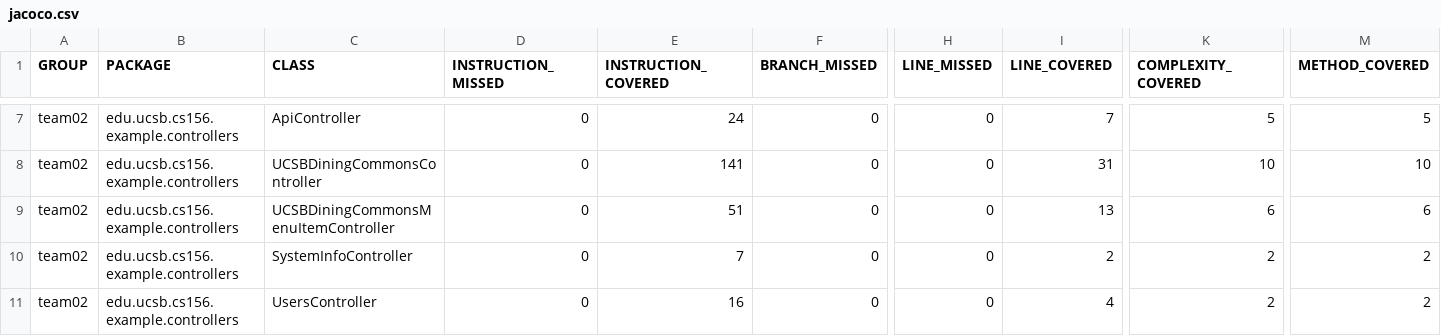
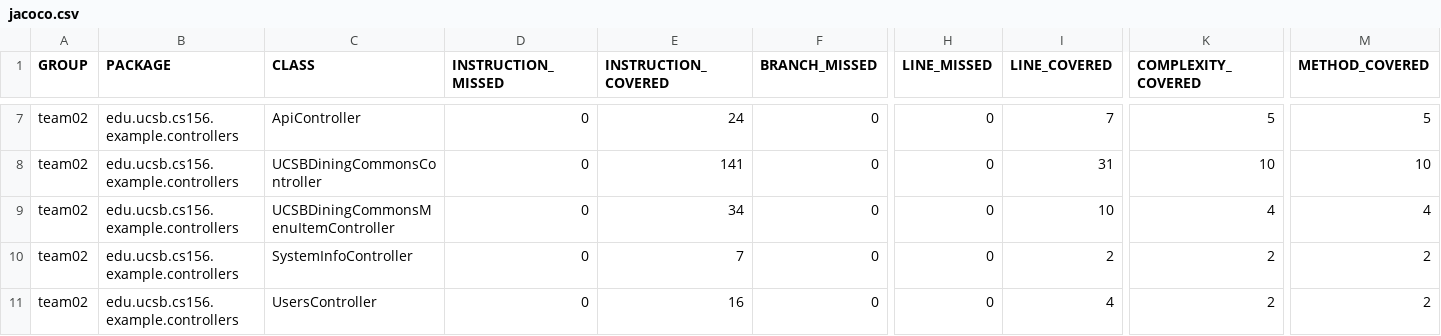
Before and after one commit to ucsb-cs156-w24/team02-w24-7pm-1, a CSV file: prs/57/jacoco/jacoco.csv, drawn as a sheet; only a part is shown, gaps mark what is left out; the diff names each change by its address in the sheet, - before the commit and + after, or states it on an @@ line.

```diff
--- a/prs/57/jacoco/jacoco.csv
+++ b/prs/57/jacoco/jacoco.csv
-E9 (INSTRUCTION_COVERED): 51
+E9 (INSTRUCTION_COVERED): 34
-I9 (LINE_COVERED): 13
+I9 (LINE_COVERED): 10
-K9 (COMPLEXITY_COVERED): 6
+K9 (COMPLEXITY_COVERED): 4
-M9 (METHOD_COVERED): 6
+M9 (METHOD_COVERED): 4
```
Also changed, not shown: 7 other files.
